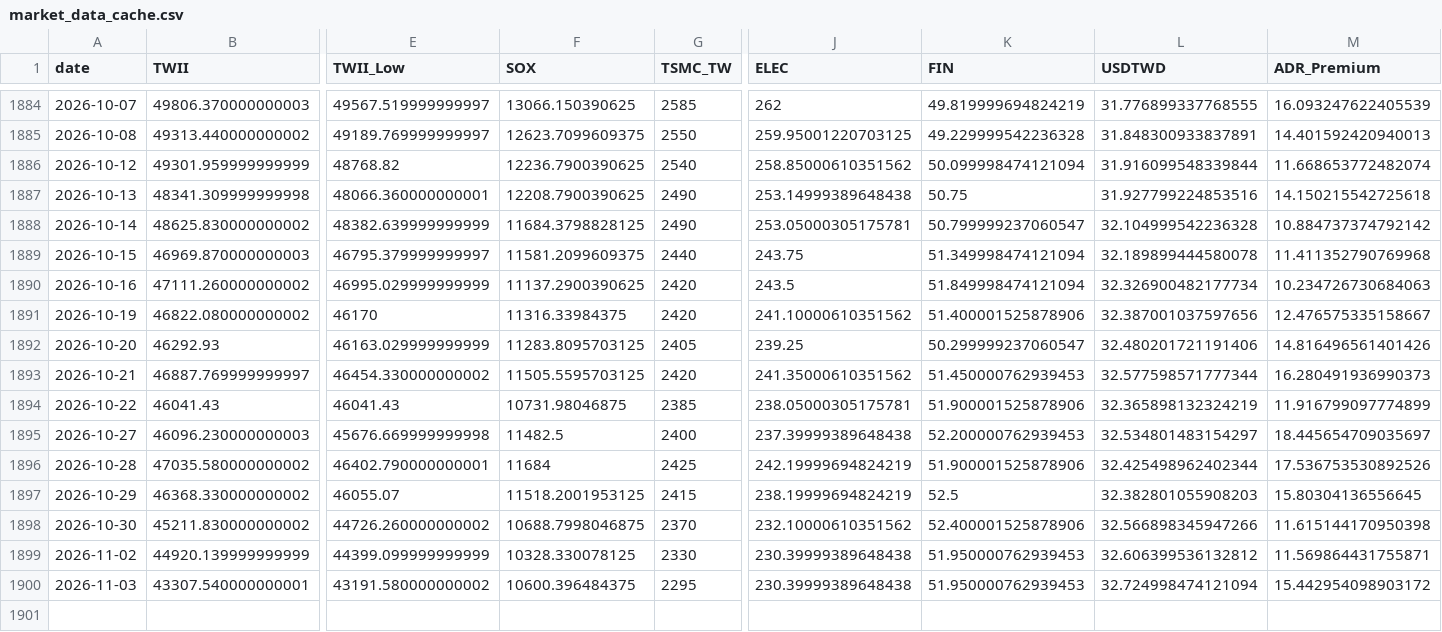
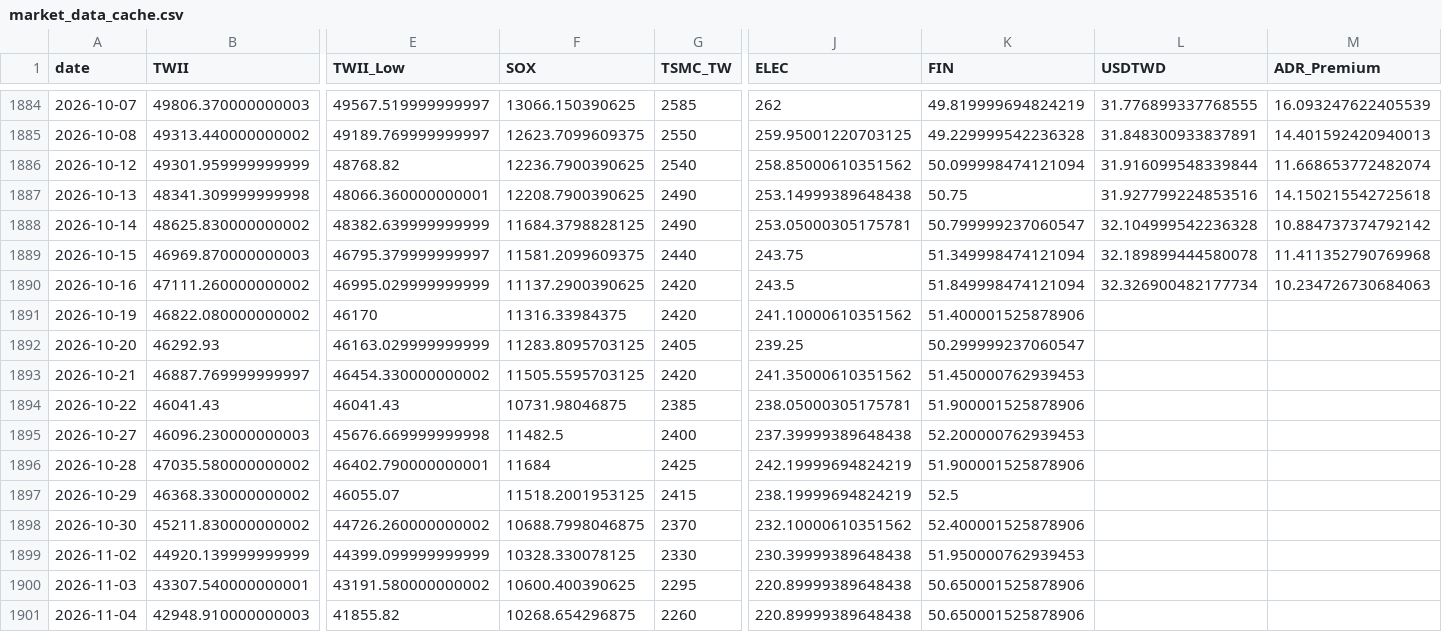
Before and after one commit to soldier86100-ai/TWII_STOCK, a CSV file: cache/market_data_cache.csv, drawn as a sheet; only a part is shown, gaps mark what is left out; rows hold the shown columns only; the diff names each change by its address in the sheet, - before the commit and + after, or states it on an @@ line.

```diff
--- a/cache/market_data_cache.csv
+++ b/cache/market_data_cache.csv
-L1891 (USDTWD): 32.387001037597656
+L1891 (USDTWD): (empty)
-M1891 (ADR_Premium): 12.476575335158667
+M1891 (ADR_Premium): (empty)
-L1892 (USDTWD): 32.480201721191406
+L1892 (USDTWD): (empty)
-M1892 (ADR_Premium): 14.816496561401426
+M1892 (ADR_Premium): (empty)
-L1893 (USDTWD): 32.577598571777344
+L1893 (USDTWD): (empty)
-M1893 (ADR_Premium): 16.280491936990373
+M1893 (ADR_Premium): (empty)
-L1894 (USDTWD): 32.365898132324219
+L1894 (USDTWD): (empty)
-M1894 (ADR_Premium): 11.916799097774899
+M1894 (ADR_Premium): (empty)
-L1895 (USDTWD): 32.534801483154297
+L1895 (USDTWD): (empty)
-M1895 (ADR_Premium): 18.445654709035697
+M1895 (ADR_Premium): (empty)
-L1896 (USDTWD): 32.425498962402344
+L1896 (USDTWD): (empty)
-M1896 (ADR_Premium): 17.536753530892526
+M1896 (ADR_Premium): (empty)
-L1897 (USDTWD): 32.382801055908203
+L1897 (USDTWD): (empty)
-M1897 (ADR_Premium): 15.80304136556645
+M1897 (ADR_Premium): (empty)
-L1898 (USDTWD): 32.566898345947266
+L1898 (USDTWD): (empty)
-M1898 (ADR_Premium): 11.615144170950398
+M1898 (ADR_Premium): (empty)
-L1899 (USDTWD): 32.606399536132812
+L1899 (USDTWD): (empty)
-M1899 (ADR_Premium): 11.569864431755871
+M1899 (ADR_Premium): (empty)
-F1900 (SOX): 10600.396484375
+F1900 (SOX): 10600.400390625
-J1900 (ELEC): 230.39999389648438
+J1900 (ELEC): 220.89999389648438
-K1900 (FIN): 51.950000762939453
+K1900 (FIN): 50.650001525878906
-L1900 (USDTWD): 32.724998474121094
+L1900 (USDTWD): (empty)
-M1900 (ADR_Premium): 15.442954098903172
+M1900 (ADR_Premium): (empty)
+row 1901: 2026-11-04 | 42948.910000000003 | 41855.82 | 10268.654296875 | 2260 | 220.89999389648438 | 50.650001525878906
```
Also changed, not shown: cache/signal_cache.csv.
